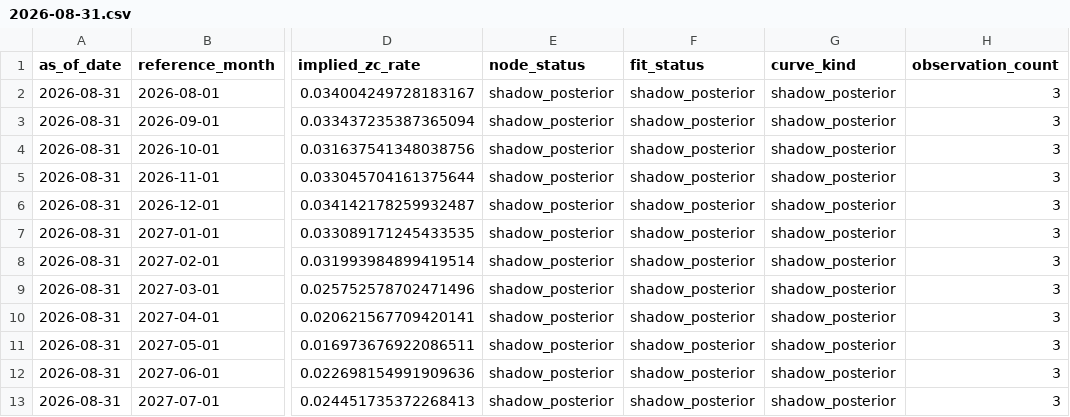
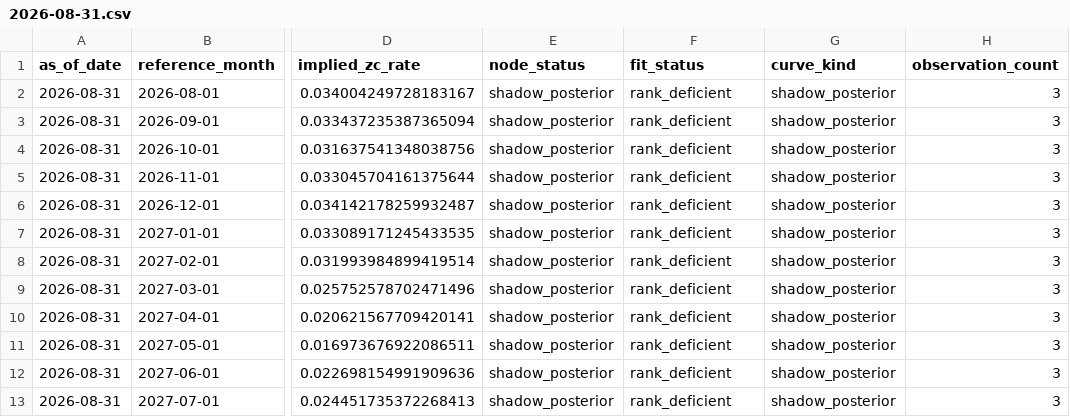
Before and after one commit to greenwoodmark/inflation_uk, a CSV file: data/cpurnsa_snapshots/2026-08-31.csv, drawn as a sheet; only a part is shown, gaps mark what is left out; the diff names each change by its address in the sheet, - before the commit and + after, or states it on an @@ line.

Commit message:
Publish sanitized USCPI shadow curve and PCA data

```diff
--- a/data/cpurnsa_snapshots/2026-08-31.csv
+++ b/data/cpurnsa_snapshots/2026-08-31.csv
-F2:F13 (fit_status): shadow_posterior
+F2:F13 (fit_status): rank_deficient
```
Also changed, not shown: 3 other files.
